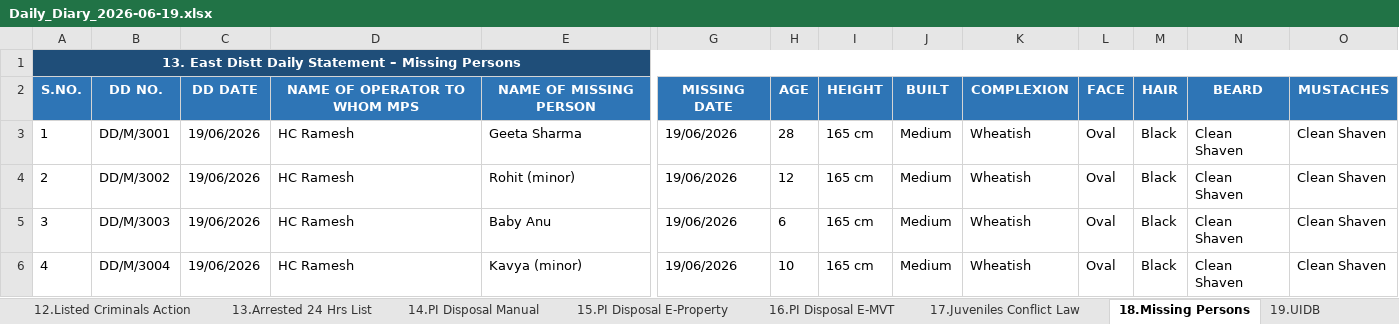
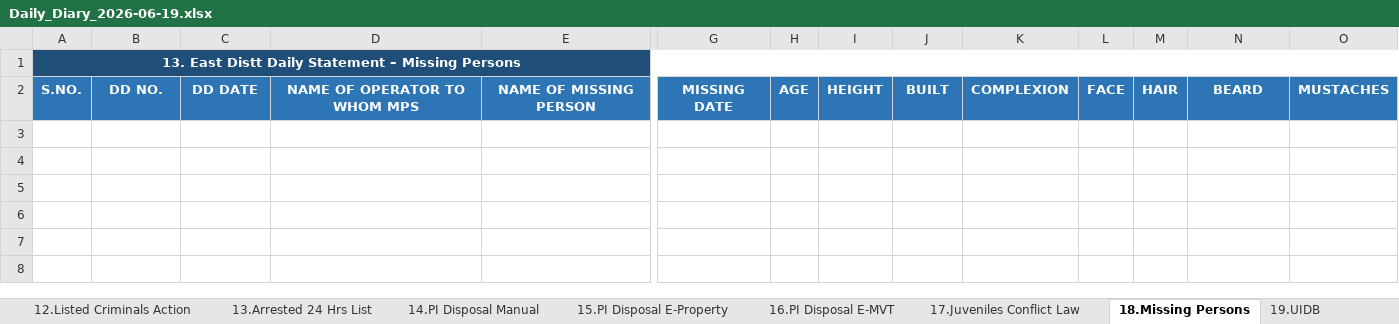
Before and after one commit to Ashmit72061/Crime-Diaries, an Excel workbook: backend/scratch/daily-diary-csv/Daily_Diary_2026-06-19.xlsx, sheet 18.Missing Persons, drawn as a sheet; only a part is shown, gaps mark what is left out; values as stored, in another font and other column widths than the file's, no borders; rows hold the shown columns only; the diff names each change by its address in the sheet, - before the commit and + after, or states it on an @@ line.

```diff
--- a/backend/scratch/daily-diary-csv/Daily_Diary_2026-06-19.xlsx (sheet 18.Missing Persons)
+++ b/backend/scratch/daily-diary-csv/Daily_Diary_2026-06-19.xlsx (sheet 18.Missing Persons)
-row 3: 1 | DD/M/3001 | 19/06/2026 | HC Ramesh | Geeta Sharma | 19/06/2026 | 28 | 165 cm | Medium | Wheatish | Oval | Black | Clean Shaven | Clean Shaven
-row 4: 2 | DD/M/3002 | 19/06/2026 | HC Ramesh | Rohit (minor) | 19/06/2026 | 12 | 165 cm | Medium | Wheatish | Oval | Black | Clean Shaven | Clean Shaven
-row 5: 3 | DD/M/3003 | 19/06/2026 | HC Ramesh | Baby Anu | 19/06/2026 | 6 | 165 cm | Medium | Wheatish | Oval | Black | Clean Shaven | Clean Shaven
-row 6: 4 | DD/M/3004 | 19/06/2026 | HC Ramesh | Kavya (minor) | 19/06/2026 | 10 | 165 cm | Medium | Wheatish | Oval | Black | Clean Shaven | Clean Shaven
```
Also changed, not shown: sheet 7.Arrested East District, sheet 13.Arrested 24 Hrs List, sheet 1.Manual FIR, sheet 19.UIDB, sheet 8.Arrested Kalandara, sheet 9.Arrested E-FIR Theft, 23 more sheets, 37 other files.
